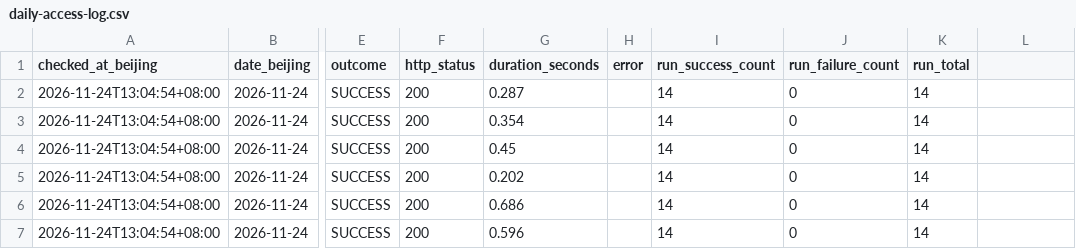
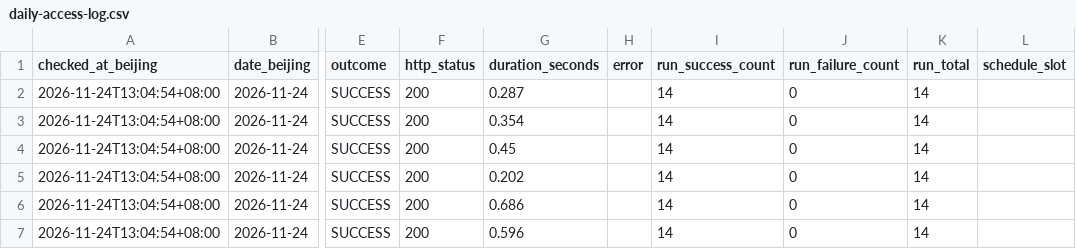
Before and after one commit to hellotiansky/my_website, a CSV file: logs/daily-access-log.csv, drawn as a sheet; only a part is shown, gaps mark what is left out; the diff names each change by its address in the sheet, - before the commit and + after, or states it on an @@ line.

Commit message:
Name schedule slot column in website access history

```diff
--- a/logs/daily-access-log.csv
+++ b/logs/daily-access-log.csv
-L1: (empty)
+L1: schedule_slot
```
